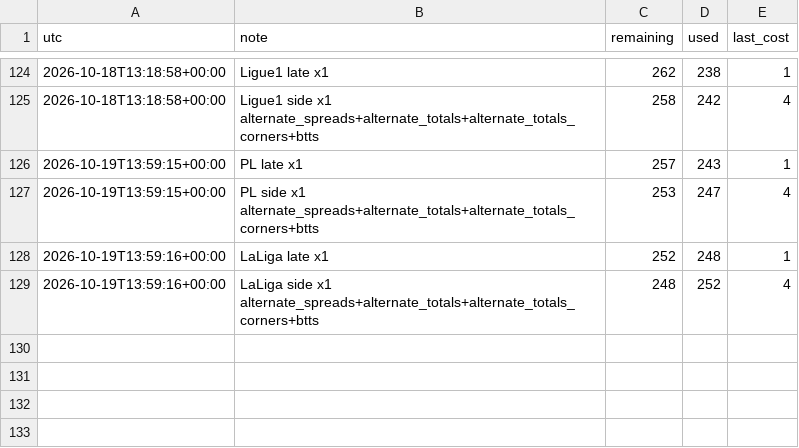
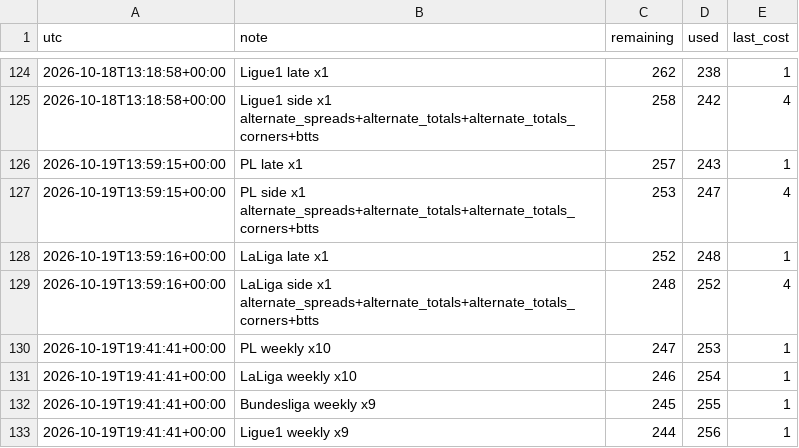
Before and after one commit to alcadiomontes03/match-engine-odds, a CSV file: data/odds/quota.csv, drawn as a sheet; only a part is shown, gaps mark what is left out.

```diff
--- a/data/odds/quota.csv
+++ b/data/odds/quota.csv
@@ -129 +129,5 @@ utc,note,remaining,used,last_cost
 2026-10-19T13:59:16+00:00,LaLiga side x1 alternate_spreads+alternate_totals+alternate_totals_corners+btts,248,252,4
+2026-10-19T19:41:41+00:00,PL weekly x10,247,253,1
+2026-10-19T19:41:41+00:00,LaLiga weekly x10,246,254,1
+2026-10-19T19:41:41+00:00,Bundesliga weekly x9,245,255,1
+2026-10-19T19:41:41+00:00,Ligue1 weekly x9,244,256,1
```
Also changed, not shown: 8 other files.
